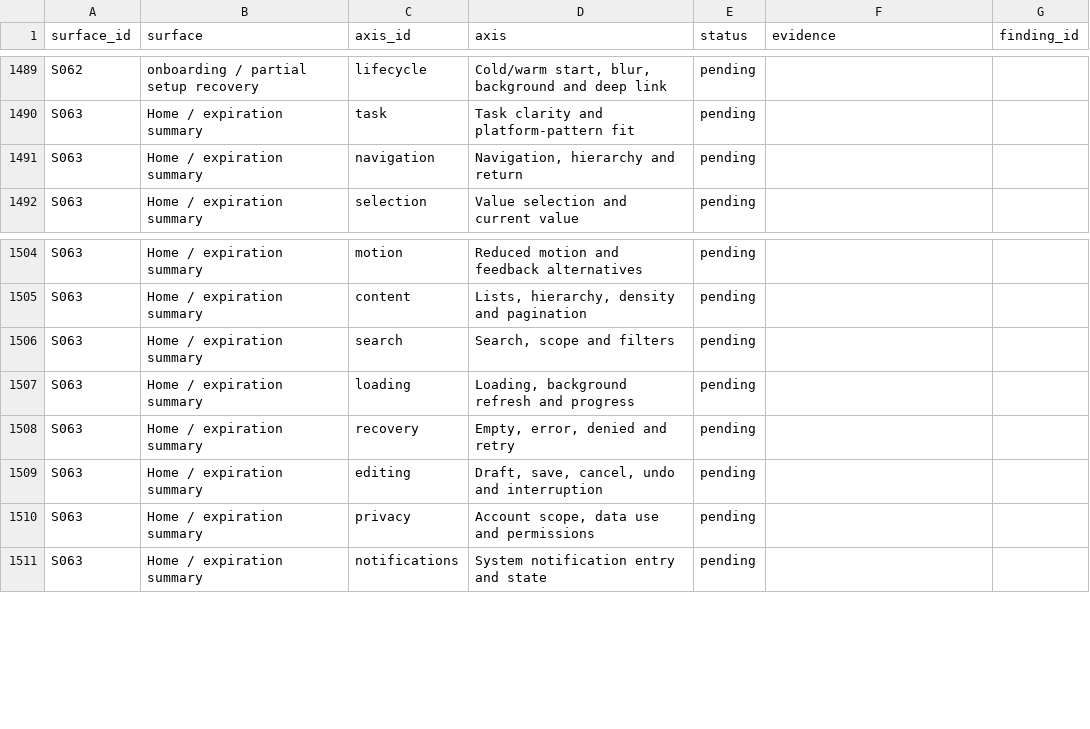
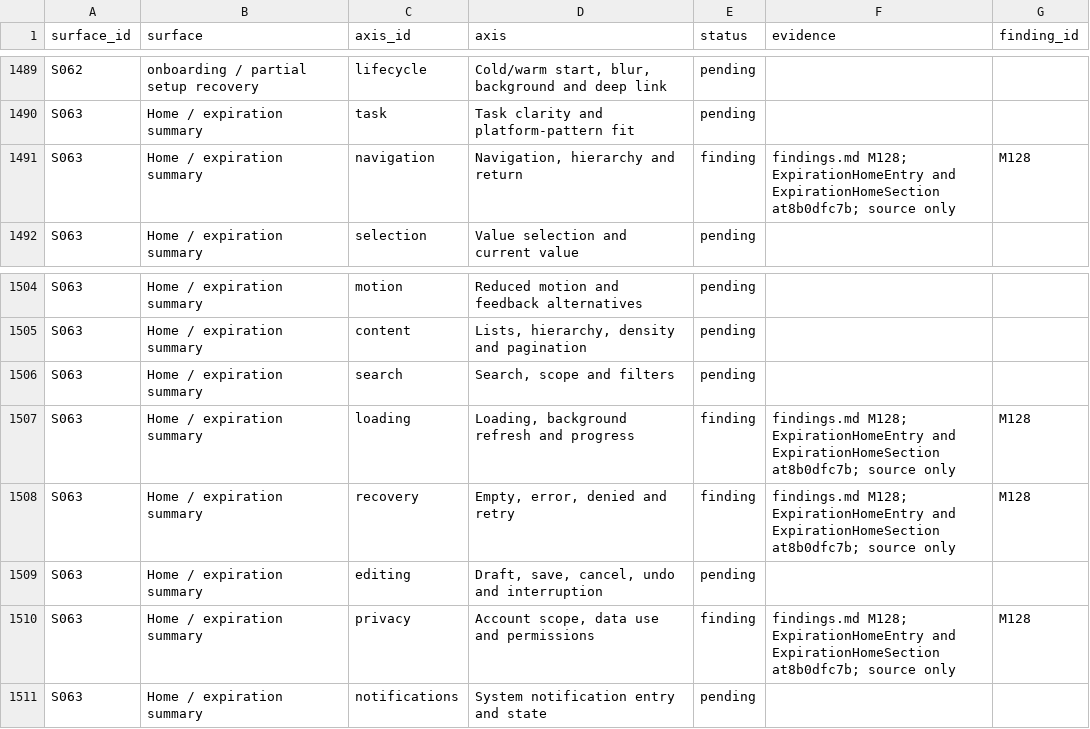
Before and after one commit to elsell/stuffstash, a CSV file: docs/reports/mobile-ui-remediation-2026-09-14/matrix.csv, drawn as a sheet; only a part is shown, gaps mark what is left out.

Commit message:
docs(mobile): record home expiration scope gap

```diff
--- a/docs/reports/mobile-ui-remediation-2026-09-14/matrix.csv
+++ b/docs/reports/mobile-ui-remediation-2026-09-14/matrix.csv
@@ -1490,3 +1490,3 @@ S062,onboarding / partial setup recovery,lifecycle,"Cold/warm start, blur, backg
 S063,Home / expiration summary,task,Task clarity and platform-pattern fit,pending,,
-S063,Home / expiration summary,navigation,"Navigation, hierarchy and return",pending,,
+S063,Home / expiration summary,navigation,"Navigation, hierarchy and return",finding,findings.md M128; ExpirationHomeEntry and ExpirationHomeSection at8b0dfc7b; source only,M128
 S063,Home / expiration summary,selection,Value selection and current value,pending,,
@@ -1506,6 +1506,6 @@ S063,Home / expiration summary,content,"Lists, hierarchy, density and pagination
 S063,Home / expiration summary,search,"Search, scope and filters",pending,,
-S063,Home / expiration summary,loading,"Loading, background refresh and progress",pending,,
-S063,Home / expiration summary,recovery,"Empty, error, denied and retry",pending,,
+S063,Home / expiration summary,loading,"Loading, background refresh and progress",finding,findings.md M128; ExpirationHomeEntry and ExpirationHomeSection at8b0dfc7b; source only,M128
+S063,Home / expiration summary,recovery,"Empty, error, denied and retry",finding,findings.md M128; ExpirationHomeEntry and ExpirationHomeSection at8b0dfc7b; source only,M128
 S063,Home / expiration summary,editing,"Draft, save, cancel, undo and interruption",pending,,
-S063,Home / expiration summary,privacy,"Account scope, data use and permissions",pending,,
+S063,Home / expiration summary,privacy,"Account scope, data use and permissions",finding,findings.md M128; ExpirationHomeEntry and ExpirationHomeSection at8b0dfc7b; source only,M128
 S063,Home / expiration summary,notifications,System notification entry and state,pending,,
```
Also changed, not shown: 2 other files.
